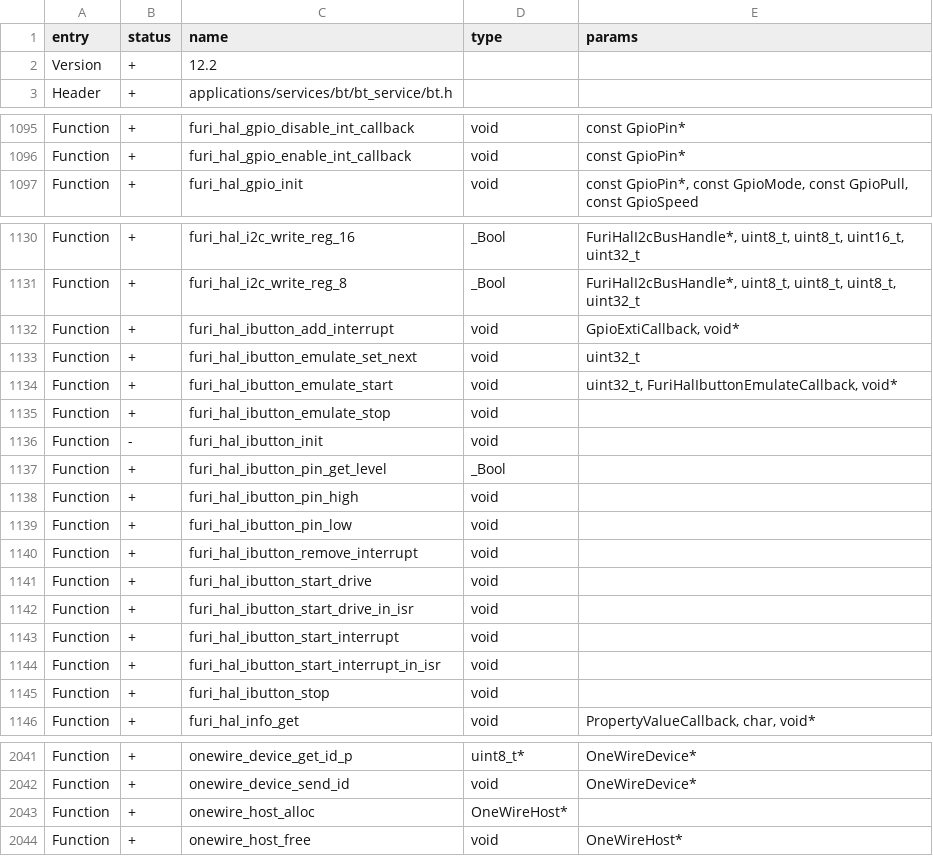
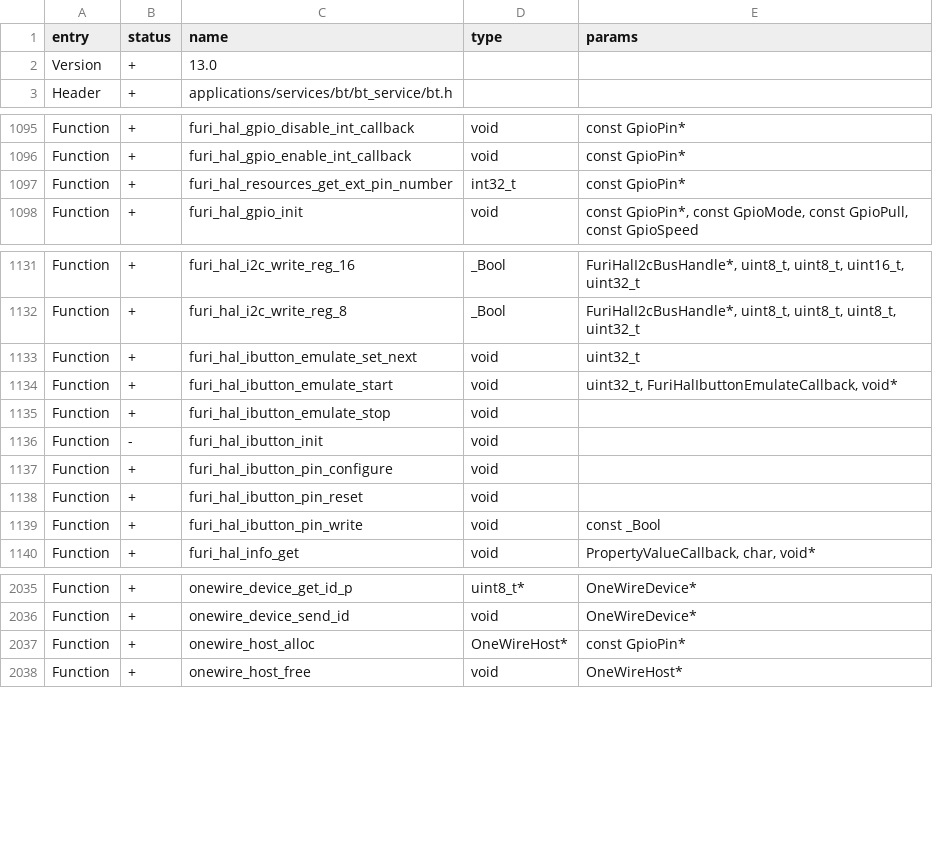
Before and after one commit to Gustav-png/Moon-Firmware, a CSV file: firmware/targets/f7/api_symbols.csv, drawn as a sheet; only a part is shown, gaps mark what is left out; the diff covers the shown part only.

```diff
--- a/firmware/targets/f7/api_symbols.csv
+++ b/firmware/targets/f7/api_symbols.csv
@@ -1,3 +1,3 @@
 entry,status,name,type,params
-Version,+,12.2,,
+Version,+,13.0,,
 Header,+,applications/services/bt/bt_service/bt.h,,
@@ -1096,2 +1096,3 @@ Function,+,furi_hal_gpio_disable_int_callback,void,const GpioPin*
 Function,+,furi_hal_gpio_enable_int_callback,void,const GpioPin*
+Function,+,furi_hal_resources_get_ext_pin_number,int32_t,const GpioPin*
 Function,+,furi_hal_gpio_init,void,"const GpioPin*, const GpioMode, const GpioPull, const GpioSpeed"
@@ -1131,3 +1132,2 @@ Function,+,furi_hal_i2c_write_reg_16,_Bool,"FuriHalI2cBusHandle*, uint8_t, uint8
 Function,+,furi_hal_i2c_write_reg_8,_Bool,"FuriHalI2cBusHandle*, uint8_t, uint8_t, uint8_t, uint32_t"
-Function,+,furi_hal_ibutton_add_interrupt,void,"GpioExtiCallback, void*"
 Function,+,furi_hal_ibutton_emulate_set_next,void,uint32_t
@@ -1136,11 +1136,5 @@ Function,+,furi_hal_ibutton_emulate_stop,void,
 Function,-,furi_hal_ibutton_init,void,
-Function,+,furi_hal_ibutton_pin_get_level,_Bool,
-Function,+,furi_hal_ibutton_pin_high,void,
-Function,+,furi_hal_ibutton_pin_low,void,
-Function,+,furi_hal_ibutton_remove_interrupt,void,
-Function,+,furi_hal_ibutton_start_drive,void,
-Function,+,furi_hal_ibutton_start_drive_in_isr,void,
-Function,+,furi_hal_ibutton_start_interrupt,void,
-Function,+,furi_hal_ibutton_start_interrupt_in_isr,void,
-Function,+,furi_hal_ibutton_stop,void,
+Function,+,furi_hal_ibutton_pin_configure,void,
+Function,+,furi_hal_ibutton_pin_reset,void,
+Function,+,furi_hal_ibutton_pin_write,void,const _Bool
 Function,+,furi_hal_info_get,void,"PropertyValueCallback, char, void*"
@@ -2042,3 +2036,3 @@ Function,+,onewire_device_get_id_p,uint8_t*,OneWireDevice*
 Function,+,onewire_device_send_id,void,OneWireDevice*
-Function,+,onewire_host_alloc,OneWireHost*,
+Function,+,onewire_host_alloc,OneWireHost*,const GpioPin*
 Function,+,onewire_host_free,void,OneWireHost*
```
Also changed, not shown: 1 edited cell elsewhere in this file, firmware/targets/f18/api_symbols.csv, 20 other files.
